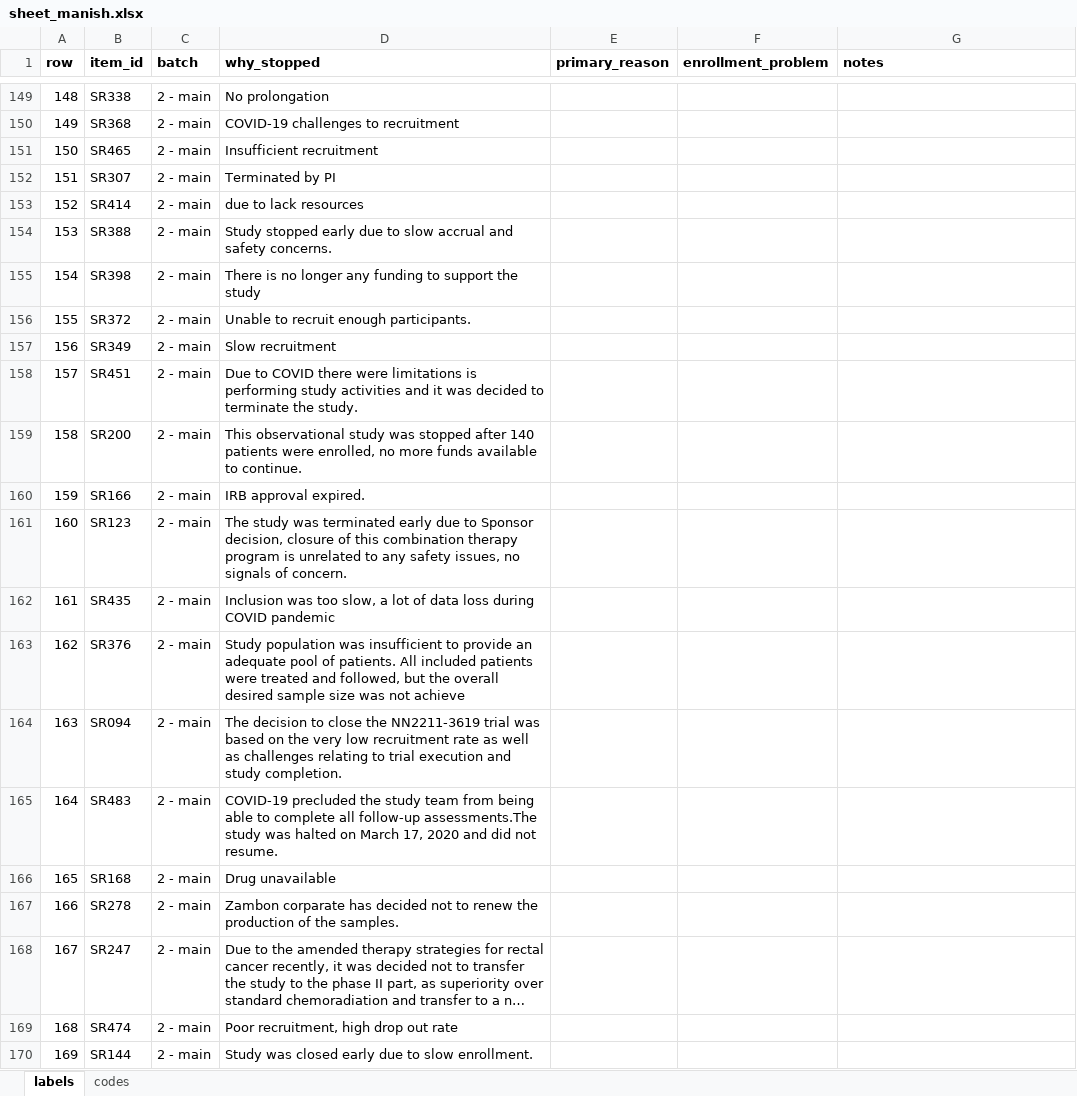
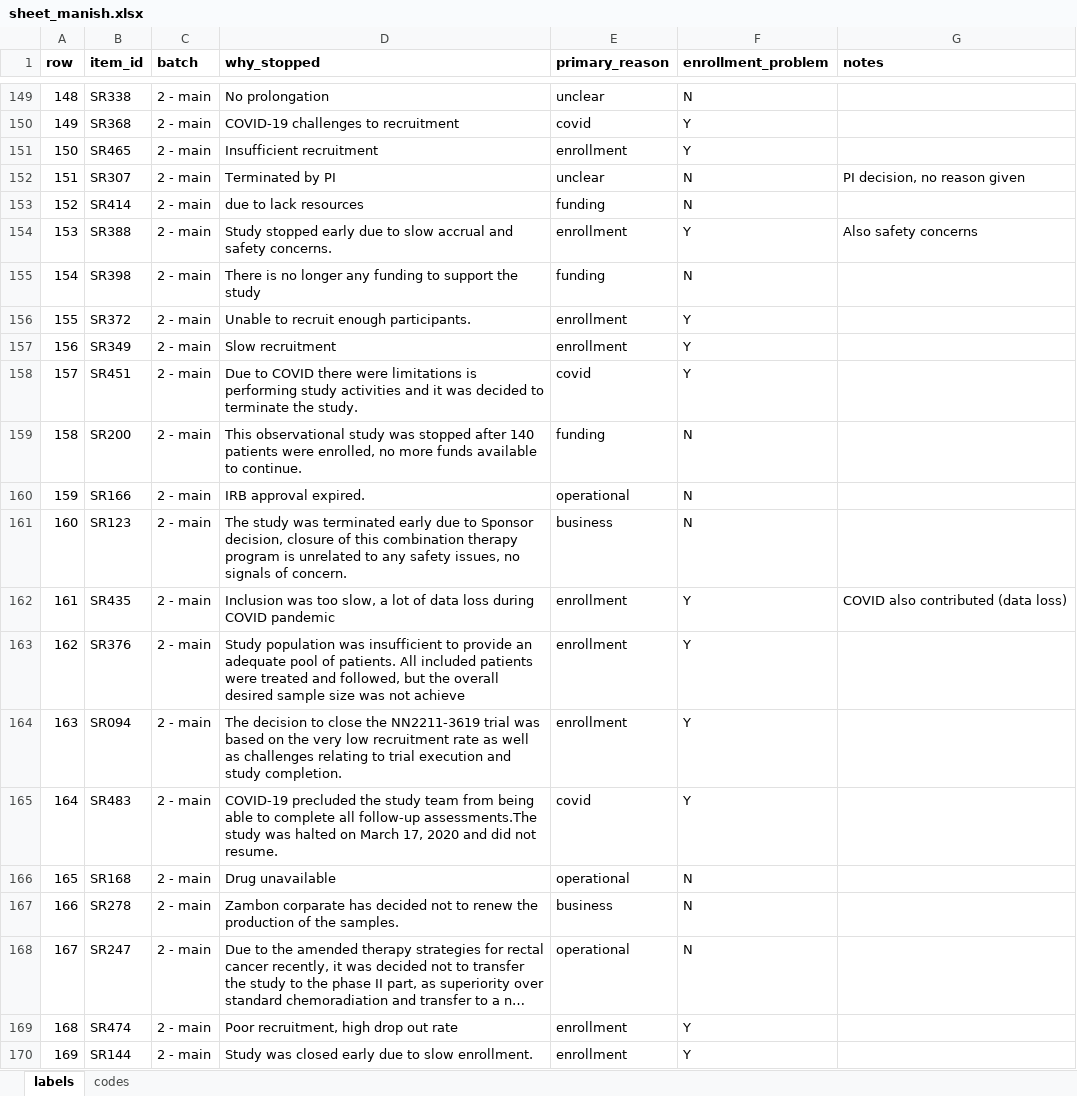
Before and after one commit to nehareddy4/clinical-trial-failure, an Excel workbook: data/labels/stop_reasons/sheet_manish.xlsx, sheet labels, drawn as a sheet; only a part is shown, gaps mark what is left out; long unchanged cells end in …; values as stored, in another font and other column widths than the file's, no borders; the diff covers the shown part only; the diff names each change by its address in the sheet, - before the commit and + after, or states it on an @@ line.

```diff
--- a/data/labels/stop_reasons/sheet_manish.xlsx (sheet labels)
+++ b/data/labels/stop_reasons/sheet_manish.xlsx (sheet labels)
-E149 (primary_reason): (empty)
+E149 (primary_reason): unclear
-F149 (enrollment_problem): (empty)
+F149 (enrollment_problem): N
-E150 (primary_reason): (empty)
+E150 (primary_reason): covid
-F150:F151 (enrollment_problem): (empty)
+F150:F151 (enrollment_problem): Y
-E151 (primary_reason): (empty)
+E151 (primary_reason): enrollment
-E152 (primary_reason): (empty)
+E152 (primary_reason): unclear
-F152:F153 (enrollment_problem): (empty)
+F152:F153 (enrollment_problem): N
-G152 (notes): (empty)
+G152 (notes): PI decision, no reason given
-E153 (primary_reason): (empty)
+E153 (primary_reason): funding
-E154 (primary_reason): (empty)
+E154 (primary_reason): enrollment
-F154 (enrollment_problem): (empty)
+F154 (enrollment_problem): Y
-G154 (notes): (empty)
+G154 (notes): Also safety concerns
-E155 (primary_reason): (empty)
+E155 (primary_reason): funding
-F155 (enrollment_problem): (empty)
+F155 (enrollment_problem): N
-E156:E157 (primary_reason): (empty)
+E156:E157 (primary_reason): enrollment
-F156:F158 (enrollment_problem): (empty)
+F156:F158 (enrollment_problem): Y
-E158 (primary_reason): (empty)
+E158 (primary_reason): covid
-E159 (primary_reason): (empty)
+E159 (primary_reason): funding
-F159:F161 (enrollment_problem): (empty)
+F159:F161 (enrollment_problem): N
-E160 (primary_reason): (empty)
+E160 (primary_reason): operational
-E161 (primary_reason): (empty)
+E161 (primary_reason): business
-E162:E164 (primary_reason): (empty)
+E162:E164 (primary_reason): enrollment
-F162:F165 (enrollment_problem): (empty)
+F162:F165 (enrollment_problem): Y
-G162 (notes): (empty)
+G162 (notes): COVID also contributed (data loss)
-E165 (primary_reason): (empty)
+E165 (primary_reason): covid
-E166 (primary_reason): (empty)
+E166 (primary_reason): operational
-F166:F168 (enrollment_problem): (empty)
+F166:F168 (enrollment_problem): N
-E167 (primary_reason): (empty)
+E167 (primary_reason): business
-E168 (primary_reason): (empty)
+E168 (primary_reason): operational
-E169:E170 (primary_reason): (empty)
+E169:E170 (primary_reason): enrollment
-F169:F170 (enrollment_problem): (empty)
+F169:F170 (enrollment_problem): Y
```
Also changed, not shown: 172 edited cells elsewhere in this sheet.
